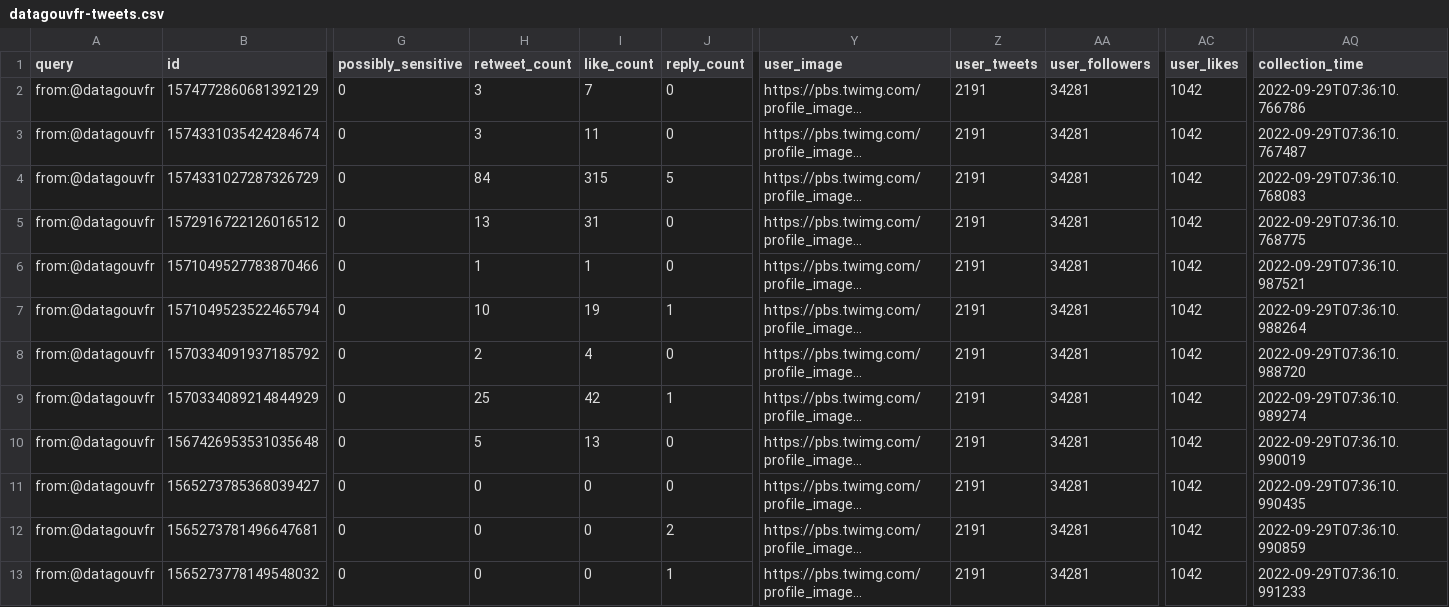
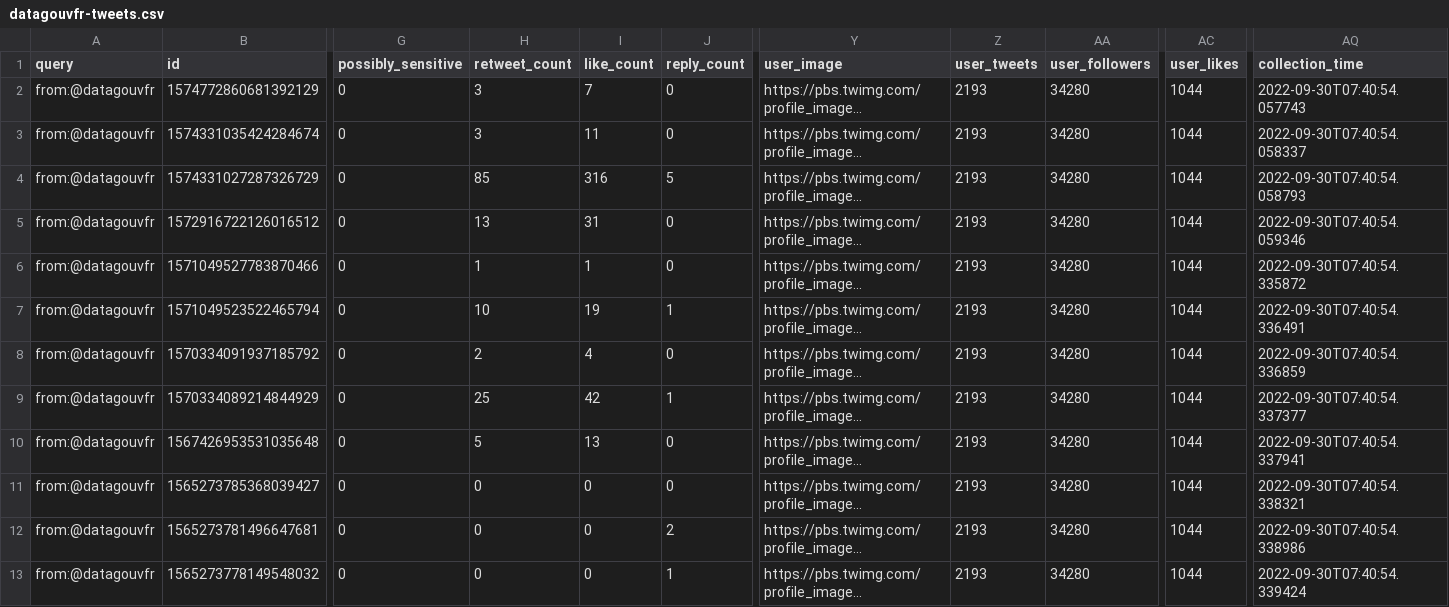
Before and after one commit to taniki/datagouvfr-tweets, a CSV file: datagouvfr-tweets.csv, drawn as a sheet; only a part is shown, gaps mark what is left out; long unchanged cells end in …; the diff covers the shown part only; the diff names each change by its address in the sheet, - before the commit and + after, or states it on an @@ line.

```diff
--- a/datagouvfr-tweets.csv
+++ b/datagouvfr-tweets.csv
-Z2:Z13 (user_tweets): 2191
+Z2:Z13 (user_tweets): 2193
-AA2:AA13 (user_followers): 34281
+AA2:AA13 (user_followers): 34280
-AC2:AC13 (user_likes): 1042
+AC2:AC13 (user_likes): 1044
-AQ2 (collection_time): 2022-09-29T07:36:10.766786
+AQ2 (collection_time): 2022-09-30T07:40:54.057743
-AQ3 (collection_time): 2022-09-29T07:36:10.767487
+AQ3 (collection_time): 2022-09-30T07:40:54.058337
-H4 (retweet_count): 84
+H4 (retweet_count): 85
-I4 (like_count): 315
+I4 (like_count): 316
-AQ4 (collection_time): 2022-09-29T07:36:10.768083
+AQ4 (collection_time): 2022-09-30T07:40:54.058793
-AQ5 (collection_time): 2022-09-29T07:36:10.768775
+AQ5 (collection_time): 2022-09-30T07:40:54.059346
-AQ6 (collection_time): 2022-09-29T07:36:10.987521
+AQ6 (collection_time): 2022-09-30T07:40:54.335872
-AQ7 (collection_time): 2022-09-29T07:36:10.988264
+AQ7 (collection_time): 2022-09-30T07:40:54.336491
-AQ8 (collection_time): 2022-09-29T07:36:10.988720
+AQ8 (collection_time): 2022-09-30T07:40:54.336859
-AQ9 (collection_time): 2022-09-29T07:36:10.989274
+AQ9 (collection_time): 2022-09-30T07:40:54.337377
-AQ10 (collection_time): 2022-09-29T07:36:10.990019
+AQ10 (collection_time): 2022-09-30T07:40:54.337941
-AQ11 (collection_time): 2022-09-29T07:36:10.990435
+AQ11 (collection_time): 2022-09-30T07:40:54.338321
-AQ12 (collection_time): 2022-09-29T07:36:10.990859
+AQ12 (collection_time): 2022-09-30T07:40:54.338986
-AQ13 (collection_time): 2022-09-29T07:36:10.991233
+AQ13 (collection_time): 2022-09-30T07:40:54.339424
```
Also changed, not shown: 48 edited cells elsewhere in this file.
